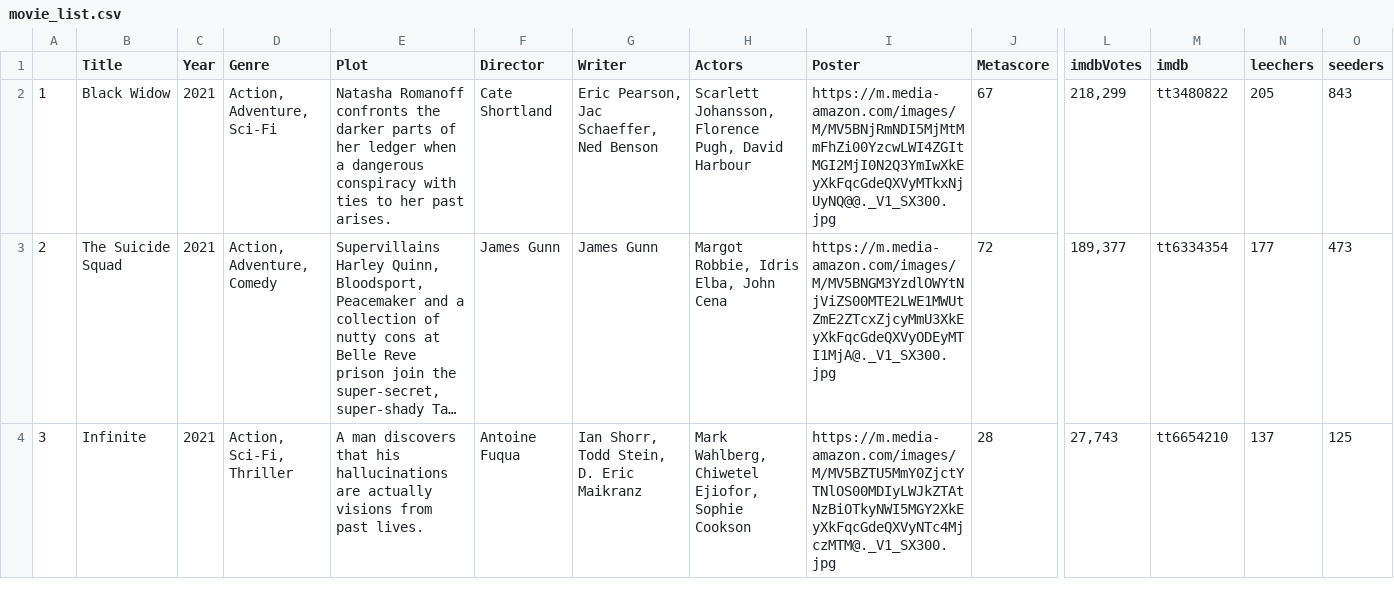
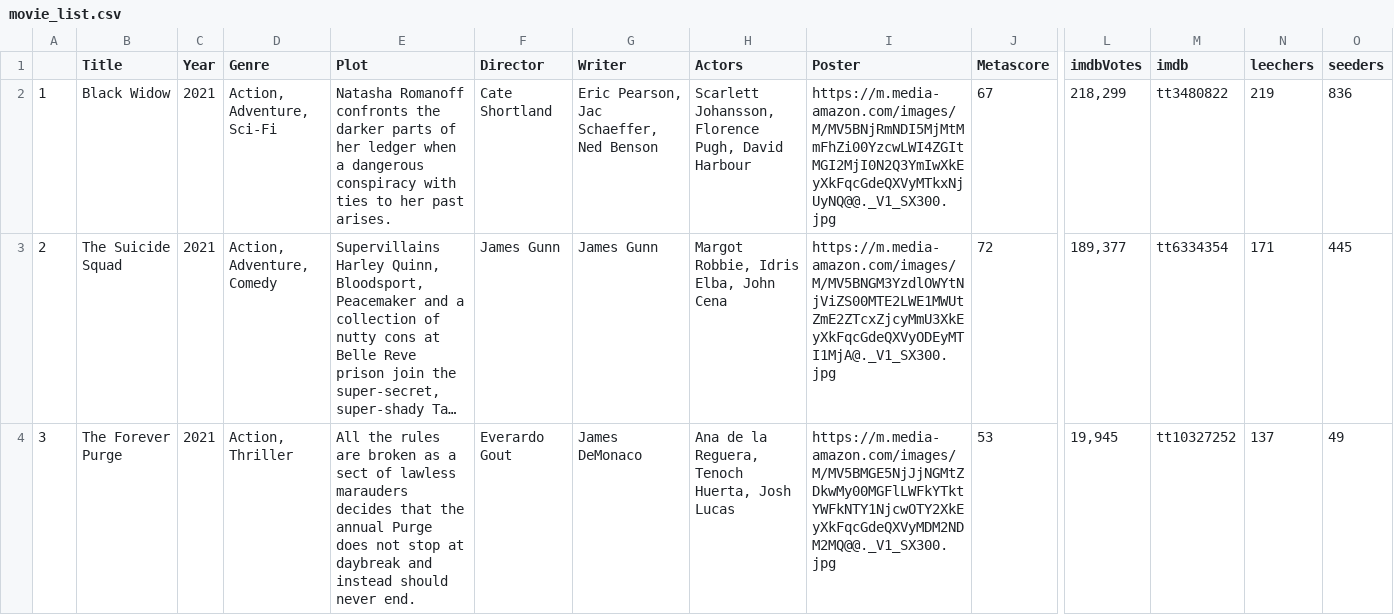
Before and after one commit to ErezWeiss1/Trending_Movies, a CSV file: data/movie_list.csv, drawn as a sheet; only a part is shown, gaps mark what is left out; long unchanged cells end in …; the diff covers the shown part only; the diff names each change by its address in the sheet, - before the commit and + after, or states it on an @@ line.

```diff
--- a/data/movie_list.csv
+++ b/data/movie_list.csv
-N2 (leechers): 205
+N2 (leechers): 219
-O2 (seeders): 843
+O2 (seeders): 836
-N3 (leechers): 177
+N3 (leechers): 171
-O3 (seeders): 473
+O3 (seeders): 445
-B4 (Title): Infinite
+B4 (Title): The Forever Purge
-D4 (Genre): Action, Sci-Fi, Thriller
+D4 (Genre): Action, Thriller
-E4 (Plot): A man discovers that his hallucinations are actually visions from past lives.
+E4 (Plot): All the rules are broken as a sect of lawless marauders decides that the annual Purge does not stop at daybreak and instead should never end.
-F4 (Director): Antoine Fuqua
+F4 (Director): Everardo Gout
-G4 (Writer): Ian Shorr, Todd Stein, D. Eric Maikranz
+G4 (Writer): James DeMonaco
-H4 (Actors): Mark Wahlberg, Chiwetel Ejiofor, Sophie Cookson
+H4 (Actors): Ana de la Reguera, Tenoch Huerta, Josh Lucas
-I4 (Poster): https://m.media-amazon.com/images/M/MV5BZTU5MmY0ZjctYTNlOS00MDIyLWJkZTAtNzBiOTkyNWI5MGY2XkEyXkFqcGdeQXVyNTc4MjczMTM@._V1_SX300.jpg
+I4 (Poster): https://m.media-amazon.com/images/M/MV5BMGE5NjJjNGMtZDkwMy00MGFlLWFkYTktYWFkNTY1NjcwOTY2XkEyXkFqcGdeQXVyMDM2NDM2MQ@@._V1_SX300.jpg
-J4 (Metascore): 28
+J4 (Metascore): 53
-L4 (imdbVotes): 27,743
+L4 (imdbVotes): 19,945
-M4 (imdb): tt6654210
+M4 (imdb): tt10327252
-O4 (seeders): 125
+O4 (seeders): 49
```
Also changed, not shown: 82 edited cells elsewhere in this file, 1 other file.
